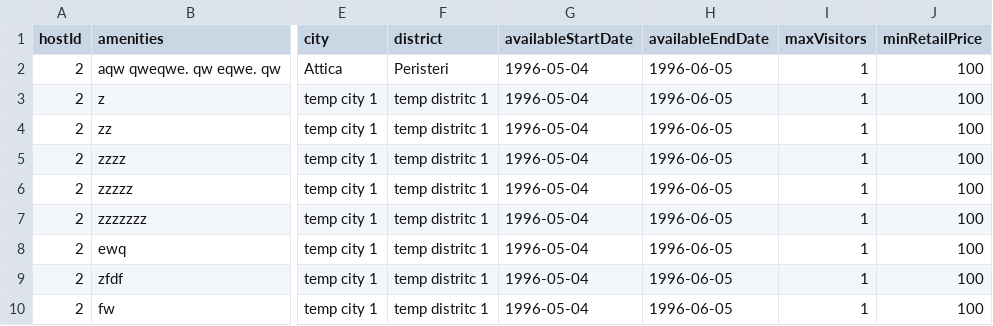
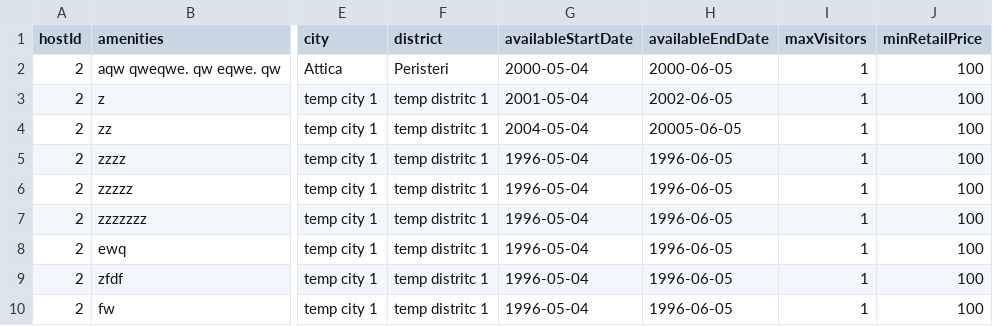
Before and after one commit to GiannisKalopisis/AirBnB-clone-Android-app, a CSV file: AndroidAppBack/airbnb/src/main/resources/static/csv_data/apartment_data.csv, drawn as a sheet; only a part is shown, gaps mark what is left out; the diff names each change by its address in the sheet, - before the commit and + after, or states it on an @@ line.

```diff
--- a/AndroidAppBack/airbnb/src/main/resources/static/csv_data/apartment_data.csv
+++ b/AndroidAppBack/airbnb/src/main/resources/static/csv_data/apartment_data.csv
-G2 (availableStartDate): 1996-05-04
+G2 (availableStartDate): 2000-05-04
-H2 (availableEndDate): 1996-06-05
+H2 (availableEndDate): 2000-06-05
-G3 (availableStartDate): 1996-05-04
+G3 (availableStartDate): 2001-05-04
-H3 (availableEndDate): 1996-06-05
+H3 (availableEndDate): 2002-06-05
-G4 (availableStartDate): 1996-05-04
+G4 (availableStartDate): 2004-05-04
-H4 (availableEndDate): 1996-06-05
+H4 (availableEndDate): 20005-06-05
```
Also changed, not shown: 6 other files.
